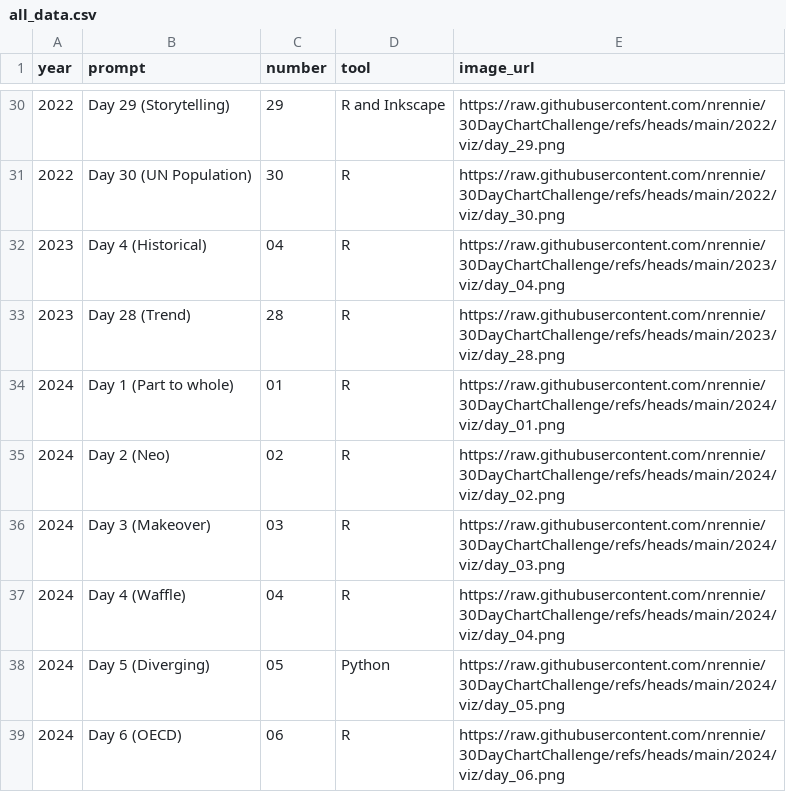
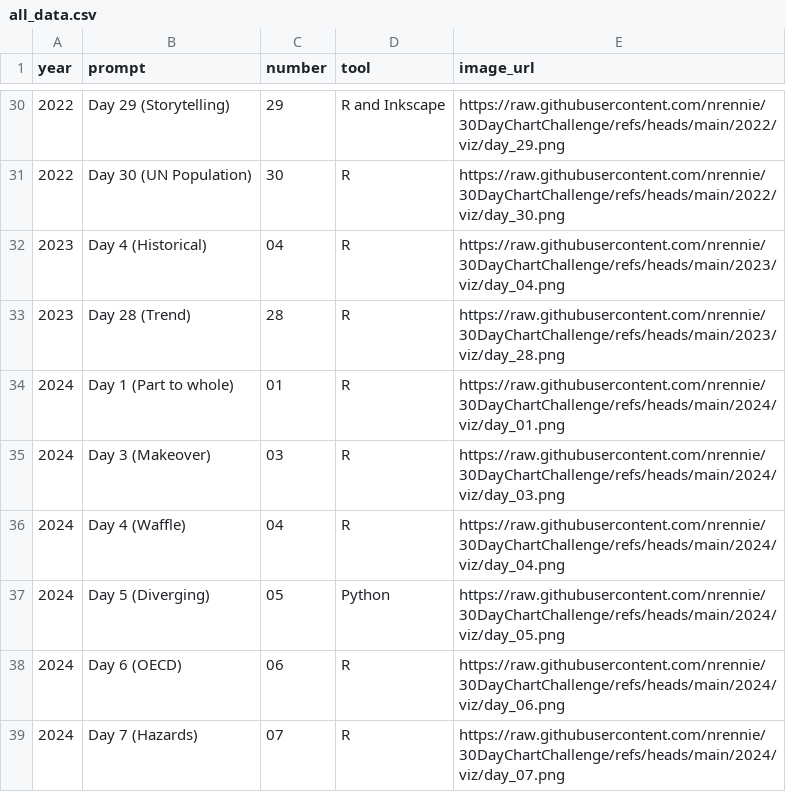
Before and after one commit to nrennie/30DayChartChallenge, a CSV file: data/all_data.csv, drawn as a sheet; only a part is shown, gaps mark what is left out; the shorter side is filled out with more unchanged rows; the diff names each change by its address in the sheet, - before the commit and + after, or states it on an @@ line.

Commit message:
update data

```diff
--- a/data/all_data.csv
+++ b/data/all_data.csv
-row 35: 2024 | Day 2 (Neo) | 02 | R | https://raw.githubusercontent.com/nrennie/30DayChartChallenge/refs/heads/main/2024/viz/day_02.png
```
Also changed, not shown: 1 other file.
